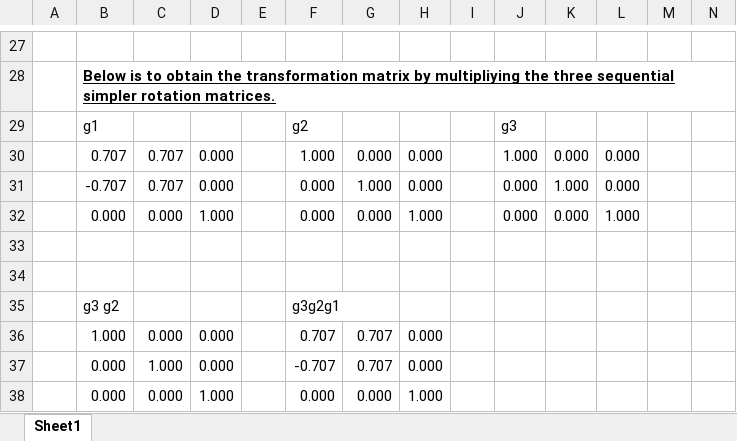
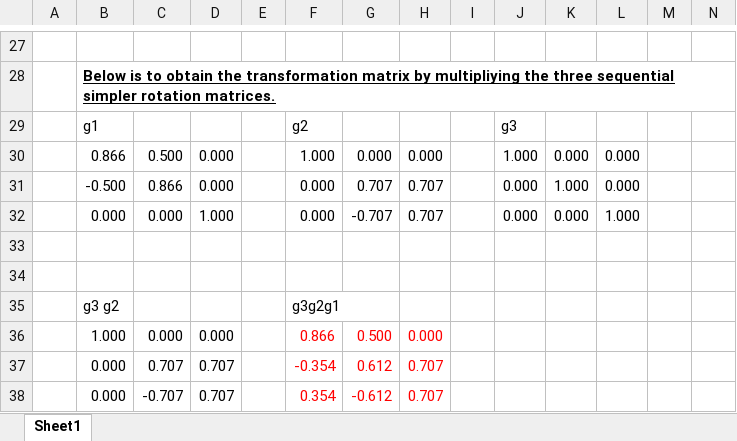
Before and after one commit to youngung/jekyll-now, an Excel workbook: libs/Euler_2ndRankTensorTransform.xlsx, sheet Sheet1, drawn as a sheet; only a part is shown, gaps mark what is left out; values as stored, in another font and other column widths than the file's, no borders; removed rows and columns are numbered as before the commit, all else as after; the diff covers the shown part only; the diff names each change by its address in the sheet, - before the commit and + after, or states it on an @@ line.

```diff
--- a/libs/Euler_2ndRankTensorTransform.xlsx (sheet Sheet1)
+++ b/libs/Euler_2ndRankTensorTransform.xlsx (sheet Sheet1)
-B30: 0.707
+B30: 0.866
-C30: 0.707
+C30: 0.500
-B31: -0.707
+B31: -0.500
-C31: 0.707
+C31: 0.866
-G31: 1.000
+G31: 0.707
-H31: 0.000
+H31: 0.707
-G32: 0.000
+G32: -0.707
-H32: 1.000
+H32: 0.707
-F36: 0.707
+F36: 0.866
-F36:H36 text colour: black
+F36:H36 text colour: #FF0000
-G36: 0.707
+G36: 0.500
-row 37:  | 0.000 | 1.000 | 0.000 |  | -0.707 | 0.707 | 0.000
-row 38:  | 0.000 | 0.000 | 1.000 |  | 0.000 | 0.000 | 1.000
+row 37:  | 0.000 | 0.707 | 0.707 |  | -0.354 | 0.612 | 0.707
+row 38:  | 0.000 | -0.707 | 0.707 |  | 0.354 | -0.612 | 0.707
```
Also changed, not shown: 7 added rows, 7 removed rows and 2 edited cells elsewhere in this sheet, formulas that keep their value, 26 other files.
